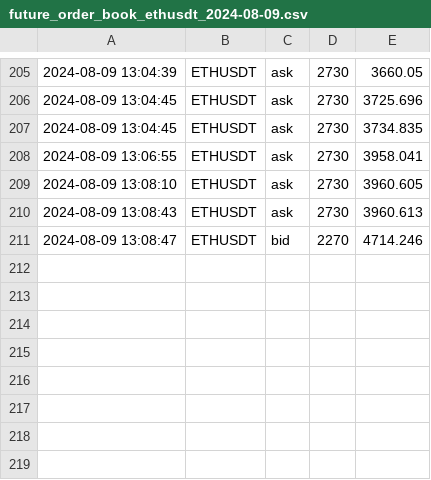
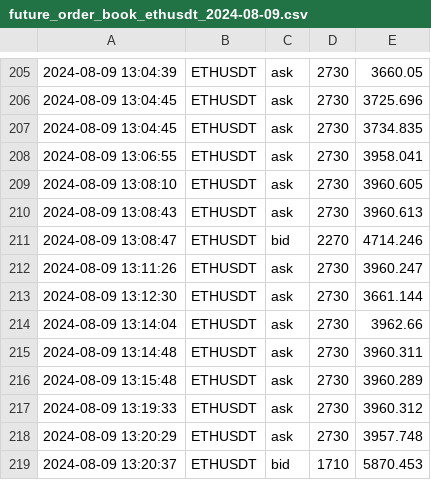
Before and after one commit to caotuanvu123/test_host, a CSV file: csv/futures/future_order_book_ethusdt_2024-08-09.csv, drawn as a sheet; only a part is shown, gaps mark what is left out; the diff names each change by its address in the sheet, - before the commit and + after, or states it on an @@ line.

```diff
--- a/csv/futures/future_order_book_ethusdt_2024-08-09.csv
+++ b/csv/futures/future_order_book_ethusdt_2024-08-09.csv
+row 212: 2024-08-09 13:11:26 | ETHUSDT | ask | 2730 | 3960.247
+row 213: 2024-08-09 13:12:30 | ETHUSDT | ask | 2730 | 3661.144
+row 214: 2024-08-09 13:14:04 | ETHUSDT | ask | 2730 | 3962.66
+row 215: 2024-08-09 13:14:48 | ETHUSDT | ask | 2730 | 3960.311
+row 216: 2024-08-09 13:15:48 | ETHUSDT | ask | 2730 | 3960.289
+row 217: 2024-08-09 13:19:33 | ETHUSDT | ask | 2730 | 3960.312
+row 218: 2024-08-09 13:20:29 | ETHUSDT | ask | 2730 | 3957.748
+row 219: 2024-08-09 13:20:37 | ETHUSDT | bid | 1710 | 5870.453
```
Also changed, not shown: csv/futures/future_order_book_solusdt_2024-08-09.csv, csv/spots/future_order_book_solusdt_2024-08-09.csv, 1 other file.
